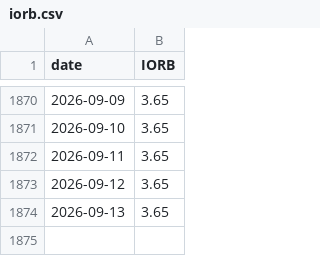
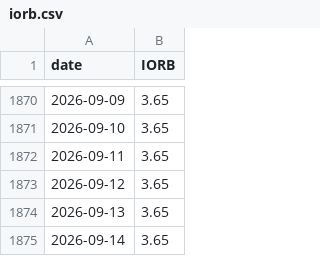
Before and after one commit to bledabladis-png/radar-cazador-silencioso, a CSV file: data/macro_manual/iorb.csv, drawn as a sheet; only a part is shown, gaps mark what is left out; the diff names each change by its address in the sheet, - before the commit and + after, or states it on an @@ line.

```diff
--- a/data/macro_manual/iorb.csv
+++ b/data/macro_manual/iorb.csv
+row 1875: 2026-09-14 | 3.65
```
